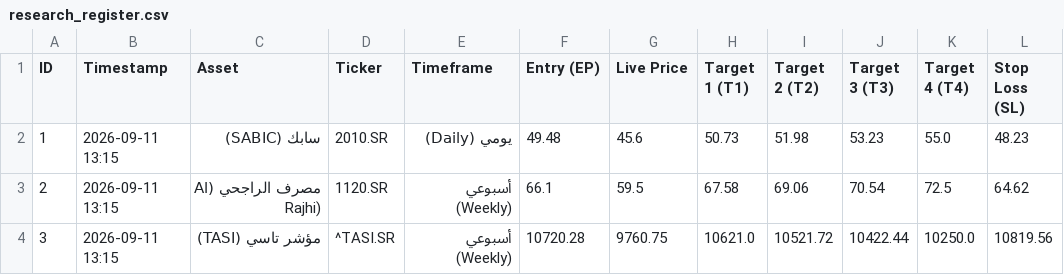
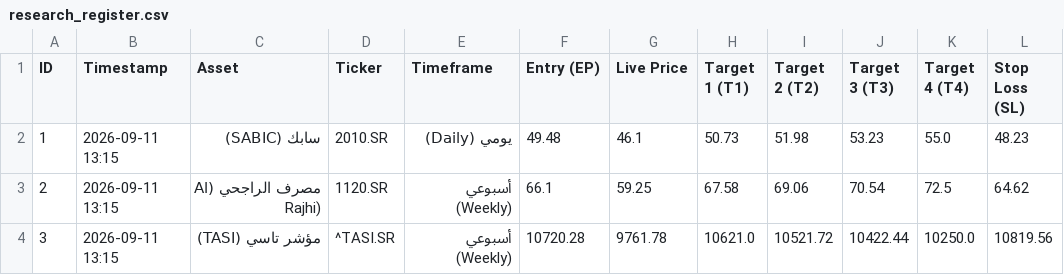
Before and after one commit to sultan2060/Study, a CSV file: research_register.csv, drawn as a sheet; only a part is shown; the diff names each change by its address in the sheet, - before the commit and + after, or states it on an @@ line.

Commit message:
Automated 24/7 research register synchronization [skip ci]

```diff
--- a/research_register.csv
+++ b/research_register.csv
-G2 (Live Price): 45.6
+G2 (Live Price): 46.1
-G3 (Live Price): 59.5
+G3 (Live Price): 59.25
-G4 (Live Price): 9760.75
+G4 (Live Price): 9761.78
```
